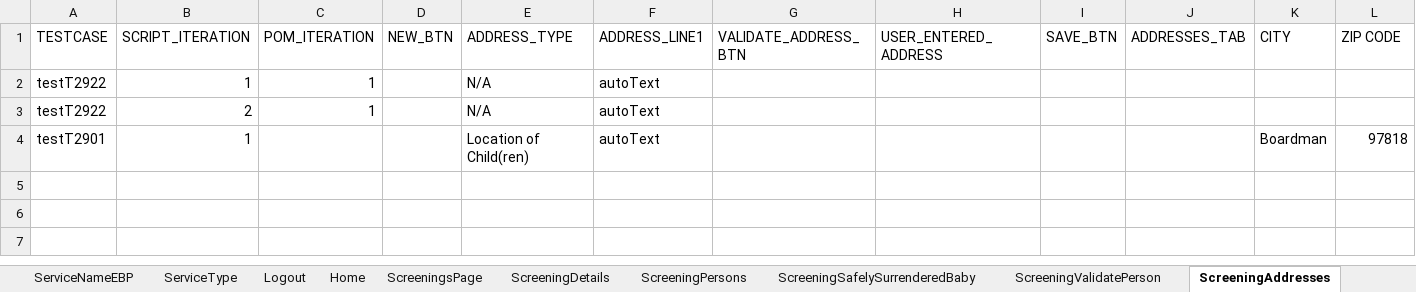
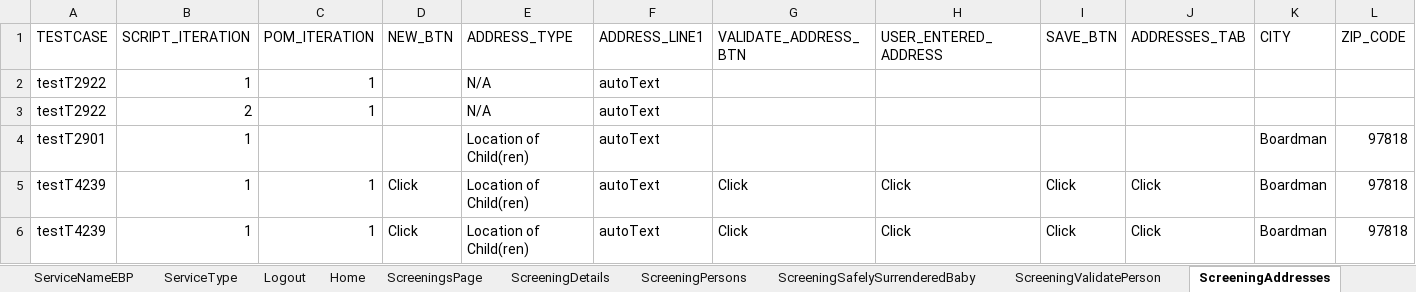
Before and after one commit to Devendra007-star/DataSheet, an Excel workbook: Screening.xlsx, sheet ScreeningAddresses, drawn as a sheet; only a part is shown; values as stored, in another font and other column widths than the file's, no borders; rows hold the shown columns only; the diff names each change by its address in the sheet, - before the commit and + after, or states it on an @@ line.

```diff
--- a/Screening.xlsx (sheet ScreeningAddresses)
+++ b/Screening.xlsx (sheet ScreeningAddresses)
-L1: ZIP CODE
+L1: ZIP_CODE
+row 5: testT4239 | 1 | 1 | Click | Location of Child(ren) | autoText | Click | Click | Click | Click | Boardman | 97818
+row 6: testT4239 | 1 | 1 | Click | Location of Child(ren) | autoText | Click | Click | Click | Click | Boardman | 97818
```
Also changed, not shown: sheet ScreeningTribalInquiry, sheet Home, sheet ScreeningDetails, sheet ScreeningValidatePerson, sheet ScreeningContactLog, sheet ScreeningsPage, 11 more sheets, other sheet tabs.
